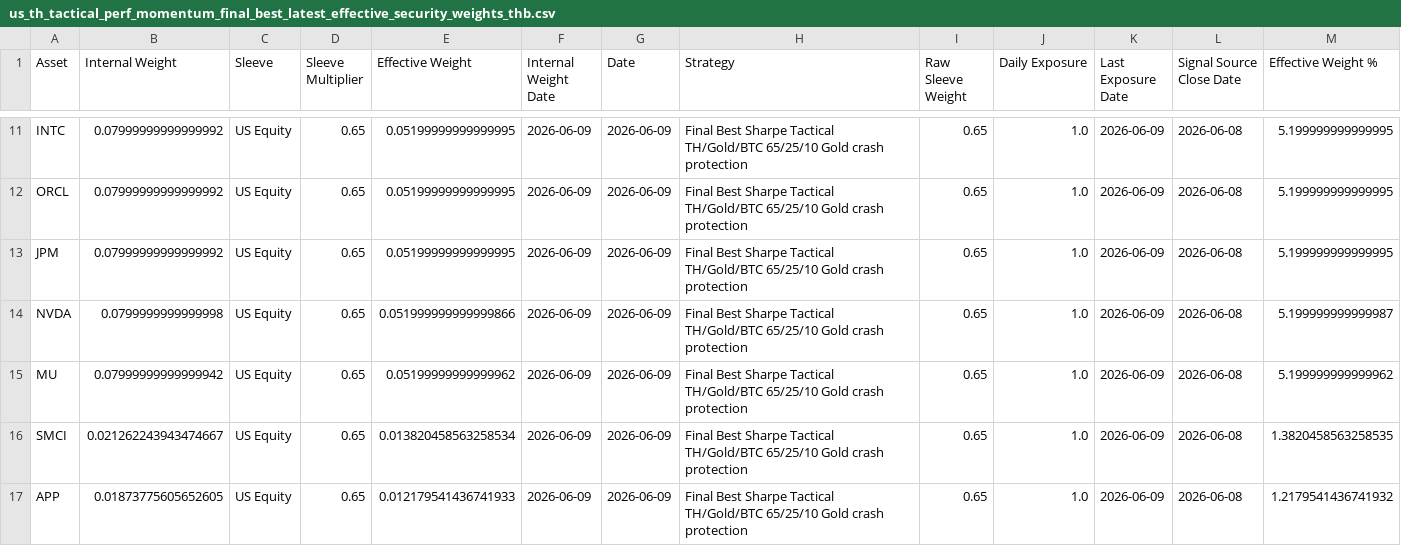
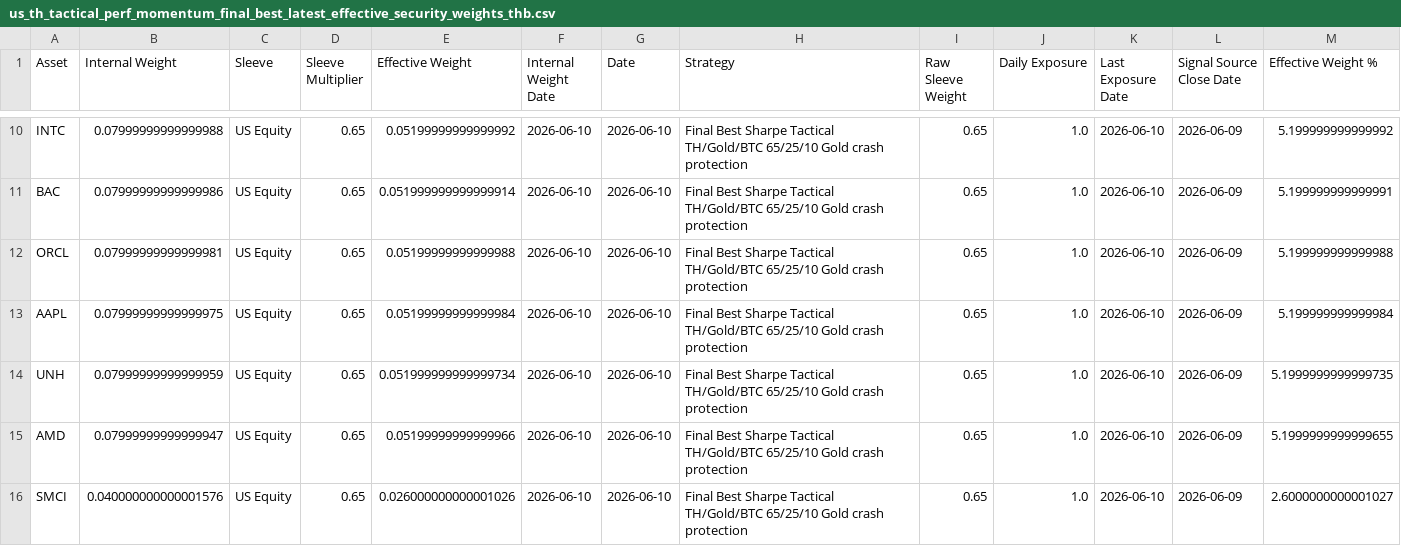
Before and after one commit to pong0401/port_opt_advance, a CSV file: result/us_th_tactical_perf_momentum_final_best_latest_effective_security_weights_thb.csv, drawn as a sheet; only a part is shown, gaps mark what is left out; removed rows and columns are numbered as before the commit, all else as after; the diff covers the shown part only; the diff names each change by its address in the sheet, - before the commit and + after, or states it on an @@ line.

```diff
--- a/result/us_th_tactical_perf_momentum_final_best_latest_effective_security_weights_thb.csv
+++ b/result/us_th_tactical_perf_momentum_final_best_latest_effective_security_weights_thb.csv
-B10 (Internal Weight): 0.07999999999999992
+B10 (Internal Weight): 0.07999999999999988
-E10 (Effective Weight): 0.05199999999999995
+E10 (Effective Weight): 0.05199999999999992
-F10 (Internal Weight Date): 2026-06-09
+F10 (Internal Weight Date): 2026-06-10
-G10 (Date): 2026-06-09
+G10 (Date): 2026-06-10
-K10 (Last Exposure Date): 2026-06-09
+K10 (Last Exposure Date): 2026-06-10
-L10 (Signal Source Close Date): 2026-06-08
+L10 (Signal Source Close Date): 2026-06-09
-M10 (Effective Weight %): 5.199999999999995
+M10 (Effective Weight %): 5.199999999999992
+row 11: BAC | 0.07999999999999986 | US Equity | 0.65 | 0.051999999999999914 | 2026-06-10 | 2026-06-10 | Final Best Sharpe Tactical TH/Gold/BTC 65/25/10 Gold crash protection | 0.65 | 1.0 | 2026-06-10 | 2026-06-09 | 5.199999999999991
-B12 (Internal Weight): 0.07999999999999992
+B12 (Internal Weight): 0.07999999999999981
-E12 (Effective Weight): 0.05199999999999995
+E12 (Effective Weight): 0.05199999999999988
-F12:F16 (Internal Weight Date): 2026-06-09
+F12:F16 (Internal Weight Date): 2026-06-10
-G12:G16 (Date): 2026-06-09
+G12:G16 (Date): 2026-06-10
-K12:K16 (Last Exposure Date): 2026-06-09
+K12:K16 (Last Exposure Date): 2026-06-10
-L12:L16 (Signal Source Close Date): 2026-06-08
+L12:L16 (Signal Source Close Date): 2026-06-09
-M12 (Effective Weight %): 5.199999999999995
+M12 (Effective Weight %): 5.199999999999988
-A13 (Asset): JPM
+A13 (Asset): AAPL
-B13 (Internal Weight): 0.07999999999999992
+B13 (Internal Weight): 0.07999999999999975
-E13 (Effective Weight): 0.05199999999999995
+E13 (Effective Weight): 0.05199999999999984
-M13 (Effective Weight %): 5.199999999999995
+M13 (Effective Weight %): 5.199999999999984
-A14 (Asset): NVDA
+A14 (Asset): UNH
-B14 (Internal Weight): 0.0799999999999998
+B14 (Internal Weight): 0.07999999999999959
-E14 (Effective Weight): 0.051999999999999866
+E14 (Effective Weight): 0.051999999999999734
-M14 (Effective Weight %): 5.199999999999987
+M14 (Effective Weight %): 5.1999999999999735
-A15 (Asset): MU
+A15 (Asset): AMD
-B15 (Internal Weight): 0.07999999999999942
+B15 (Internal Weight): 0.07999999999999947
-E15 (Effective Weight): 0.05199999999999962
+E15 (Effective Weight): 0.05199999999999966
-M15 (Effective Weight %): 5.199999999999962
+M15 (Effective Weight %): 5.1999999999999655
-B16 (Internal Weight): 0.021262243943474667
+B16 (Internal Weight): 0.040000000000001576
-E16 (Effective Weight): 0.013820458563258534
+E16 (Effective Weight): 0.026000000000001026
-M16 (Effective Weight %): 1.3820458563258535
+M16 (Effective Weight %): 2.6000000000001027
-row 17: APP | 0.01873775605652605 | US Equity | 0.65 | 0.012179541436741933 | 2026-06-09 | 2026-06-09 | Final Best Sharpe Tactical TH/Gold/BTC 65/25/10 Gold crash protection | 0.65 | 1.0 | 2026-06-09 | 2026-06-08 | 1.2179541436741932
```
Also changed, not shown: 3 added rows, 4 removed rows and 33 edited cells elsewhere in this file, data/precomputed/us_th_tactical_one_model_us70_th30_latest_meta.csv, data/precomputed/us_th_tactical_one_model_us70_th30_latest_sleeve_weights_thb.csv, 13 other files.
